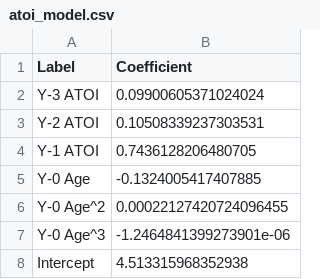
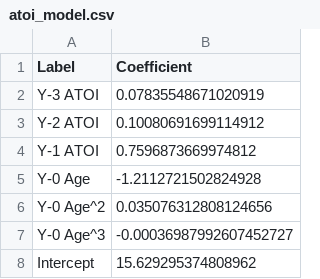
Before and after one commit to andrewderango/IceAnalytics, a CSV file: Sim Engine Data/Projection Models/atoi_model.csv, drawn as a sheet.

```diff
--- a/Sim Engine Data/Projection Models/atoi_model.csv
+++ b/Sim Engine Data/Projection Models/atoi_model.csv
@@ -1,8 +1,8 @@
 Label,Coefficient
-Y-3 ATOI,0.09900605371024024
-Y-2 ATOI,0.10508339237303531
-Y-1 ATOI,0.7436128206480705
-Y-0 Age,-0.1324005417407885
-Y-0 Age^2,0.00022127420724096455
-Y-0 Age^3,-1.2464841399273901e-06
-Intercept,4.513315968352938
+Y-3 ATOI,0.07835548671020919
+Y-2 ATOI,0.10080691699114912
+Y-1 ATOI,0.7596873669974812
+Y-0 Age,-1.2112721502824928
+Y-0 Age^2,0.035076312808124656
+Y-0 Age^3,-0.00036987992607452727
+Intercept,15.629295374808962
```
Also changed, not shown: 45 other files.
